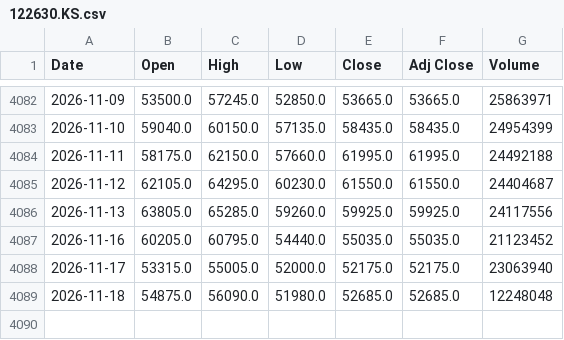
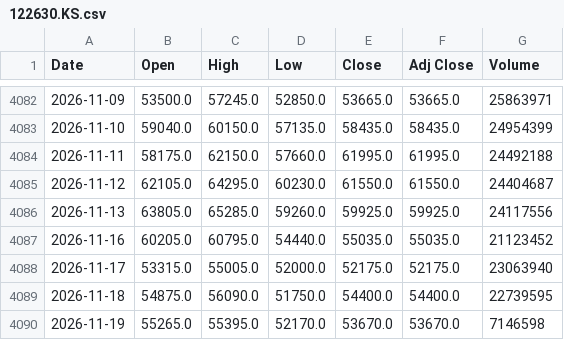
Before and after one commit to lifekoo112233-cmyk/Backtester-stock, a CSV file: data/122630.KS.csv, drawn as a sheet; only a part is shown, gaps mark what is left out.

```diff
--- a/data/122630.KS.csv
+++ b/data/122630.KS.csv
@@ -4088,2 +4088,3 @@ Date,Open,High,Low,Close,Adj Close,Volume
 2026-11-17,53315.0,55005.0,52000.0,52175.0,52175.0,23063940
-2026-11-18,54875.0,56090.0,51980.0,52685.0,52685.0,12248048
+2026-11-18,54875.0,56090.0,51750.0,54400.0,54400.0,22739595
+2026-11-19,55265.0,55395.0,52170.0,53670.0,53670.0,7146598
```
Also changed, not shown: data/000660.KS.csv, data/005930.KS.csv, 9 other files.
